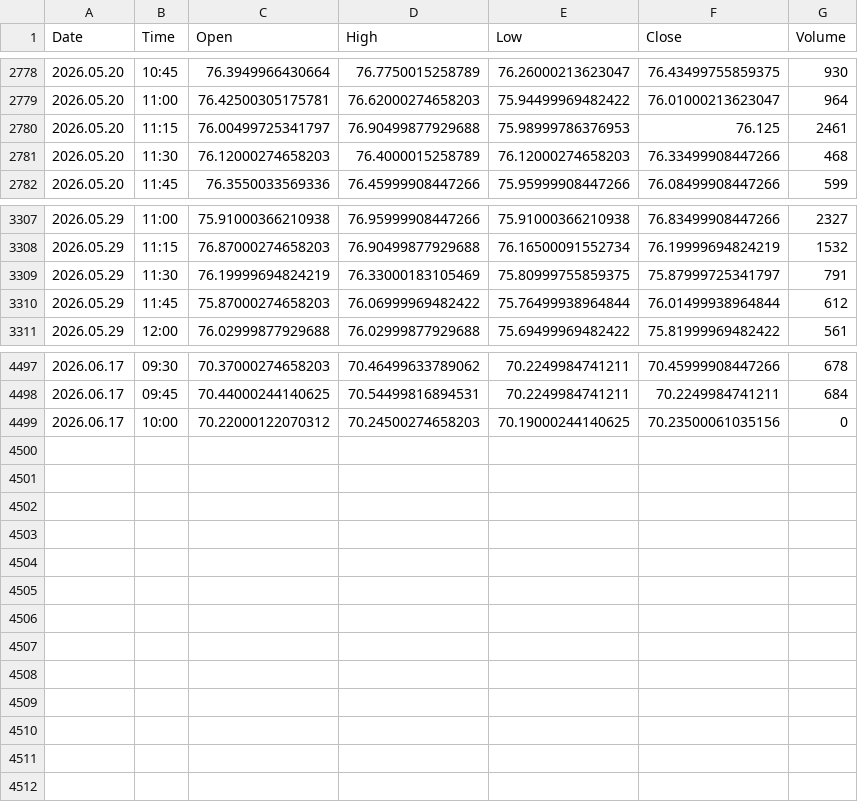
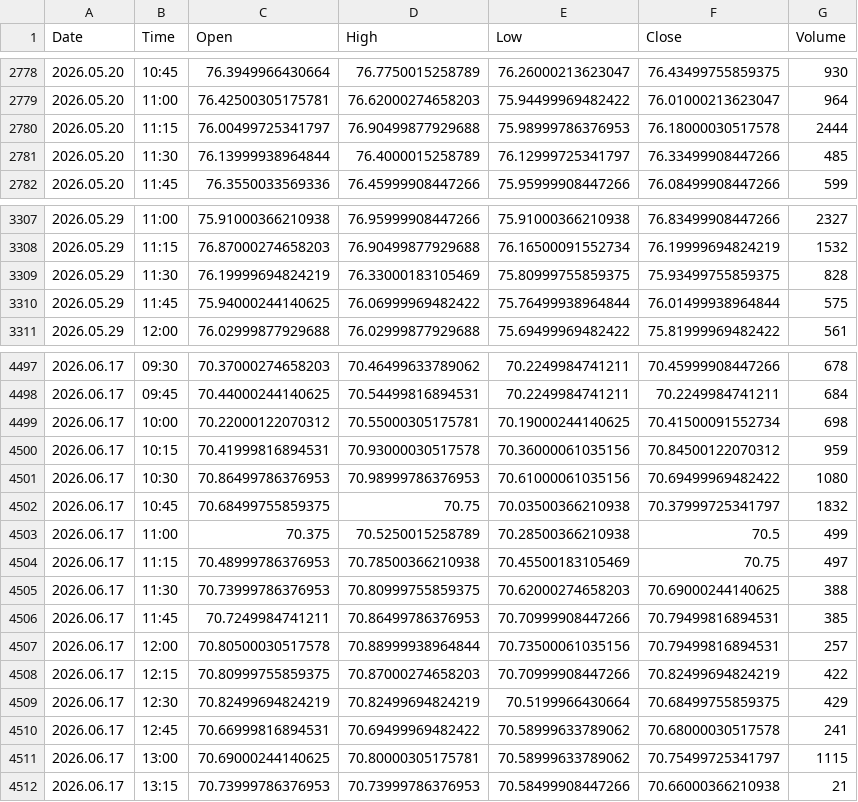
Before and after one commit to Talha4565/MetalMind-SMCForge, a CSV file: Silver Dataset/Silver_15m_Candlestick.csv, drawn as a sheet; only a part is shown, gaps mark what is left out; the diff covers the shown part only.

```diff
--- a/Silver Dataset/Silver_15m_Candlestick.csv
+++ b/Silver Dataset/Silver_15m_Candlestick.csv
@@ -2779,4 +2779,4 @@ Date,Time,Open,High,Low,Close,Volume
 2026.05.20,11:00,76.42500305175781,76.62000274658203,75.94499969482422,76.01000213623047,964
-2026.05.20,11:15,76.00499725341797,76.90499877929688,75.98999786376953,76.125,2461
-2026.05.20,11:30,76.12000274658203,76.4000015258789,76.12000274658203,76.33499908447266,468
+2026.05.20,11:15,76.00499725341797,76.90499877929688,75.98999786376953,76.18000030517578,2444
+2026.05.20,11:30,76.13999938964844,76.4000015258789,76.12999725341797,76.33499908447266,485
 2026.05.20,11:45,76.3550033569336,76.45999908447266,75.95999908447266,76.08499908447266,599
@@ -3308,4 +3308,4 @@ Date,Time,Open,High,Low,Close,Volume
 2026.05.29,11:15,76.87000274658203,76.90499877929688,76.16500091552734,76.19999694824219,1532
-2026.05.29,11:30,76.19999694824219,76.33000183105469,75.80999755859375,75.87999725341797,791
-2026.05.29,11:45,75.87000274658203,76.06999969482422,75.76499938964844,76.01499938964844,612
+2026.05.29,11:30,76.19999694824219,76.33000183105469,75.80999755859375,75.93499755859375,828
+2026.05.29,11:45,75.94000244140625,76.06999969482422,75.76499938964844,76.01499938964844,575
 2026.05.29,12:00,76.02999877929688,76.02999877929688,75.69499969482422,75.81999969482422,561
@@ -4498,2 +4498,15 @@ Date,Time,Open,High,Low,Close,Volume
 2026.06.17,09:45,70.44000244140625,70.54499816894531,70.2249984741211,70.2249984741211,684
-2026.06.17,10:00,70.22000122070312,70.24500274658203,70.19000244140625,70.23500061035156,0
+2026.06.17,10:00,70.22000122070312,70.55000305175781,70.19000244140625,70.41500091552734,698
+2026.06.17,10:15,70.41999816894531,70.93000030517578,70.36000061035156,70.84500122070312,959
+2026.06.17,10:30,70.86499786376953,70.98999786376953,70.61000061035156,70.69499969482422,1080
+2026.06.17,10:45,70.68499755859375,70.75,70.03500366210938,70.37999725341797,1832
+2026.06.17,11:00,70.375,70.5250015258789,70.28500366210938,70.5,499
+2026.06.17,11:15,70.48999786376953,70.78500366210938,70.45500183105469,70.75,497
+2026.06.17,11:30,70.73999786376953,70.80999755859375,70.62000274658203,70.69000244140625,388
+2026.06.17,11:45,70.7249984741211,70.86499786376953,70.70999908447266,70.79499816894531,385
+2026.06.17,12:00,70.80500030517578,70.88999938964844,70.73500061035156,70.79499816894531,257
+2026.06.17,12:15,70.80999755859375,70.87000274658203,70.70999908447266,70.82499694824219,422
+2026.06.17,12:30,70.82499694824219,70.82499694824219,70.5199966430664,70.68499755859375,429
+2026.06.17,12:45,70.66999816894531,70.69499969482422,70.58999633789062,70.68000030517578,241
+2026.06.17,13:00,70.69000244140625,70.80000305175781,70.58999633789062,70.75499725341797,1115
+2026.06.17,13:15,70.73999786376953,70.73999786376953,70.58499908447266,70.66000366210938,21
```
Also changed, not shown: 6 edited cells elsewhere in this file, Gold Dataset/Gold_15m_Candlestick.csv, Gold Dataset/Gold_30m_Candlestick.csv, 5 other files.
